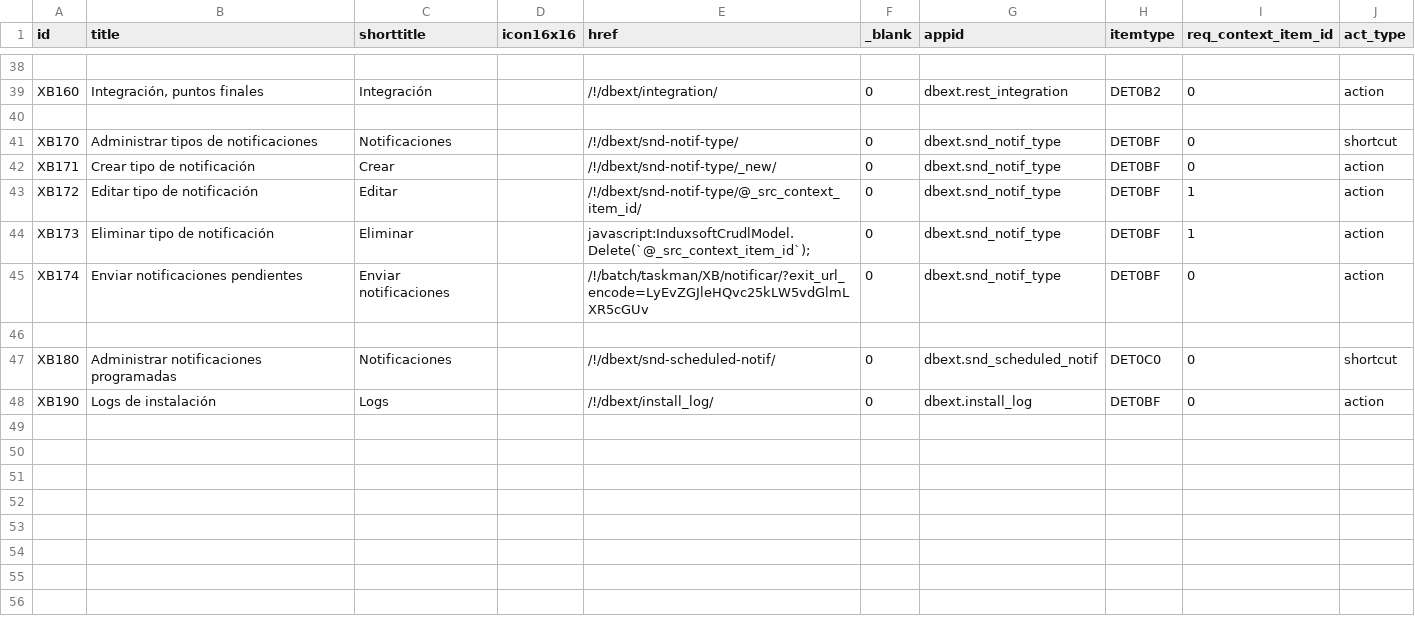
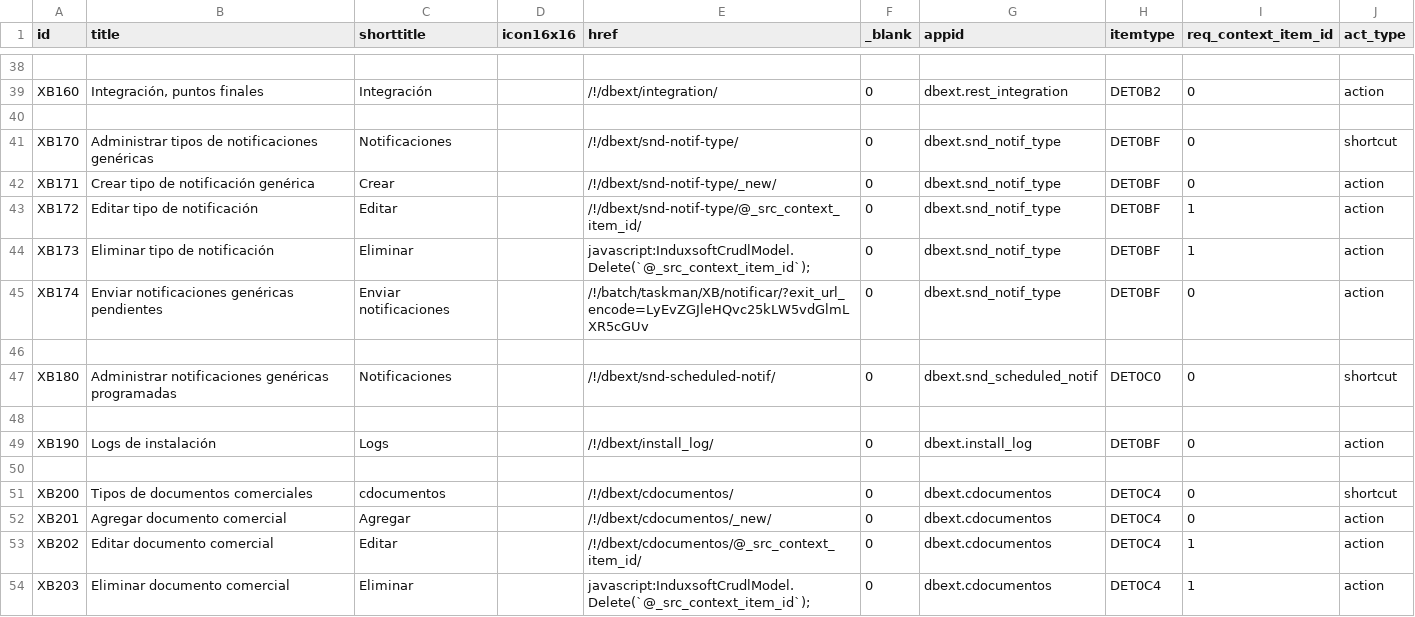
Before and after one commit to Induxsoft/dbext, a CSV file: src/dbext/_install/app_info/sys_app_item_action.csv, drawn as a sheet; only a part is shown, gaps mark what is left out.

Commit message:
app: cdocumentos

```diff
--- a/src/dbext/_install/app_info/sys_app_item_action.csv
+++ b/src/dbext/_install/app_info/sys_app_item_action.csv
@@ -40,9 +40,15 @@ XB160,"Integración, puntos finales",Integración,,"/!/dbext/integration/",0,dbe
 
-XB170,Administrar tipos de notificaciones,Notificaciones,,/!/dbext/snd-notif-type/,0,dbext.snd_notif_type,DET0BF,0,shortcut
-XB171,Crear tipo de notificación,Crear,,/!/dbext/snd-notif-type/_new/,0,dbext.snd_notif_type,DET0BF,0,action
+XB170,Administrar tipos de notificaciones genéricas,Notificaciones,,/!/dbext/snd-notif-type/,0,dbext.snd_notif_type,DET0BF,0,shortcut
+XB171,Crear tipo de notificación genérica,Crear,,/!/dbext/snd-notif-type/_new/,0,dbext.snd_notif_type,DET0BF,0,action
 XB172,Editar tipo de notificación,Editar,,/!/dbext/snd-notif-type/@_src_context_item_id/,0,dbext.snd_notif_type,DET0BF,1,action
 XB173,Eliminar tipo de notificación,Eliminar,,"javascript:InduxsoftCrudlModel.Delete(`@_src_context_item_id`);",0,dbext.snd_notif_type,DET0BF,1,action
-XB174,Enviar notificaciones pendientes,Enviar notificaciones,,/!/batch/taskman/XB/notificar/?exit_url_encode=LyEvZGJleHQvc25kLW5vdGlmLXR5cGUv,0,dbext.snd_notif_type,DET0BF,0,action
+XB174,Enviar notificaciones genéricas pendientes,Enviar notificaciones,,/!/batch/taskman/XB/notificar/?exit_url_encode=LyEvZGJleHQvc25kLW5vdGlmLXR5cGUv,0,dbext.snd_notif_type,DET0BF,0,action
 
-XB180,Administrar notificaciones programadas,Notificaciones,,/!/dbext/snd-scheduled-notif/,0,dbext.snd_scheduled_notif,DET0C0,0,shortcut
+XB180,Administrar notificaciones genéricas programadas,Notificaciones,,/!/dbext/snd-scheduled-notif/,0,dbext.snd_scheduled_notif,DET0C0,0,shortcut
+
 "XB190","Logs de instalación","Logs",,/!/dbext/install_log/,0,dbext.install_log,DET0BF,0,action
+
+XB200,Tipos de documentos comerciales,cdocumentos,,/!/dbext/cdocumentos/,0,dbext.cdocumentos,DET0C4,0,shortcut
+XB201,Agregar documento comercial,Agregar,,/!/dbext/cdocumentos/_new/,0,dbext.cdocumentos,DET0C4,0,action
+XB202,Editar documento comercial,Editar,,/!/dbext/cdocumentos/@_src_context_item_id/,0,dbext.cdocumentos,DET0C4,1,action
+XB203,Eliminar documento comercial,Eliminar,,"javascript:InduxsoftCrudlModel.Delete(`@_src_context_item_id`);",0,dbext.cdocumentos,DET0C4,1,action
```
Also changed, not shown: src/dbext/_install/app_info/sys_app_catalog.csv, src/dbext/_install/app_info/sys_app_item_type.csv, 7 other files.
